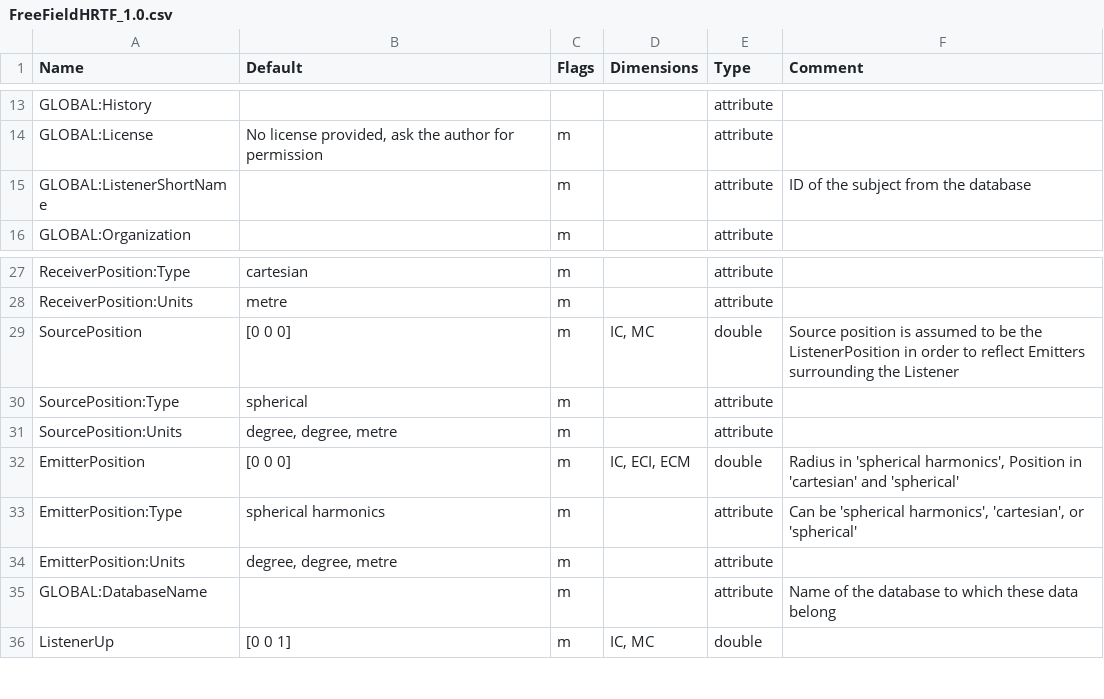
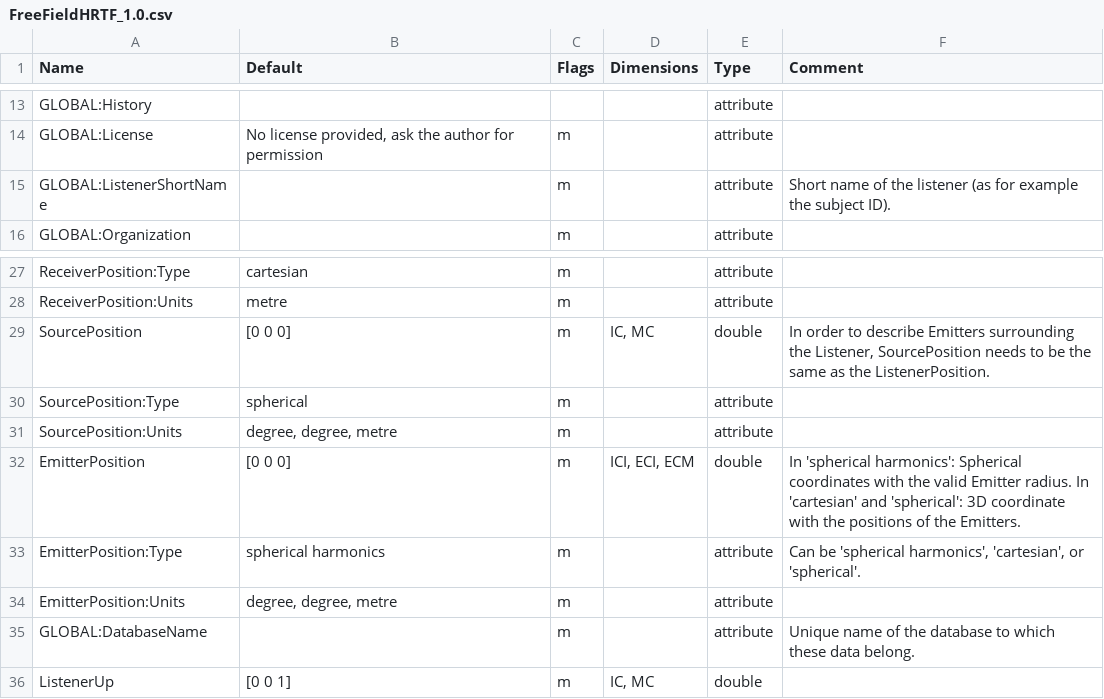
Before and after one commit to sofacoustics/SOFAtoolbox, a CSV file: SOFAtoolbox/conventions/FreeFieldHRTF_1.0.csv, drawn as a sheet; only a part is shown, gaps mark what is left out.

```diff
--- a/SOFAtoolbox/conventions/FreeFieldHRTF_1.0.csv
+++ b/SOFAtoolbox/conventions/FreeFieldHRTF_1.0.csv
@@ -14,3 +14,3 @@ GLOBAL:History			 	attribute
 GLOBAL:License	No license provided, ask the author for permission	m	  	attribute
-GLOBAL:ListenerShortName		m		attribute	ID of the subject from the database
+GLOBAL:ListenerShortName		m		attribute	Short name of the listener (as for example the subject ID).
 GLOBAL:Organization		m	  	attribute
@@ -28,9 +28,9 @@ ReceiverPosition:Type	cartesian	m	  	attribute
 ReceiverPosition:Units	metre	m	  	attribute
-SourcePosition	[0 0 0]	m	IC, MC	double	Source position is assumed to be the ListenerPosition in order to reflect Emitters surrounding the Listener
+SourcePosition	[0 0 0]	m	IC, MC	double	In order to describe Emitters surrounding the Listener, SourcePosition needs to be the same as the ListenerPosition.
 SourcePosition:Type	spherical	m	  	attribute
 SourcePosition:Units	degree, degree, metre	m	  	attribute
-EmitterPosition	[0 0 0]	m	IC, ECI, ECM	double	Radius in 'spherical harmonics', Position in 'cartesian' and 'spherical'
-EmitterPosition:Type	spherical harmonics	m	  	attribute	Can be 'spherical harmonics', 'cartesian', or 'spherical'
+EmitterPosition	[0 0 0]	m	ICI, ECI, ECM	double	In 'spherical harmonics': Spherical coordinates with the valid Emitter radius. In 'cartesian' and 'spherical': 3D coordinate with the positions of the Emitters.
+EmitterPosition:Type	spherical harmonics	m	  	attribute	Can be 'spherical harmonics', 'cartesian', or 'spherical'.
 EmitterPosition:Units	degree, degree, metre	m	  	attribute
-GLOBAL:DatabaseName		m	  	attribute	Name of the database to which these data belong
+GLOBAL:DatabaseName		m	  	attribute	Unique name of the database to which these data belong.
 ListenerUp	[0 0 1]	m	IC, MC	double
```
Also changed, not shown: SOFAtoolbox/conventions/FreeFieldHRIR_1.0.csv, SOFAtoolbox/conventions/General_1.0.csv, 21 other files.
